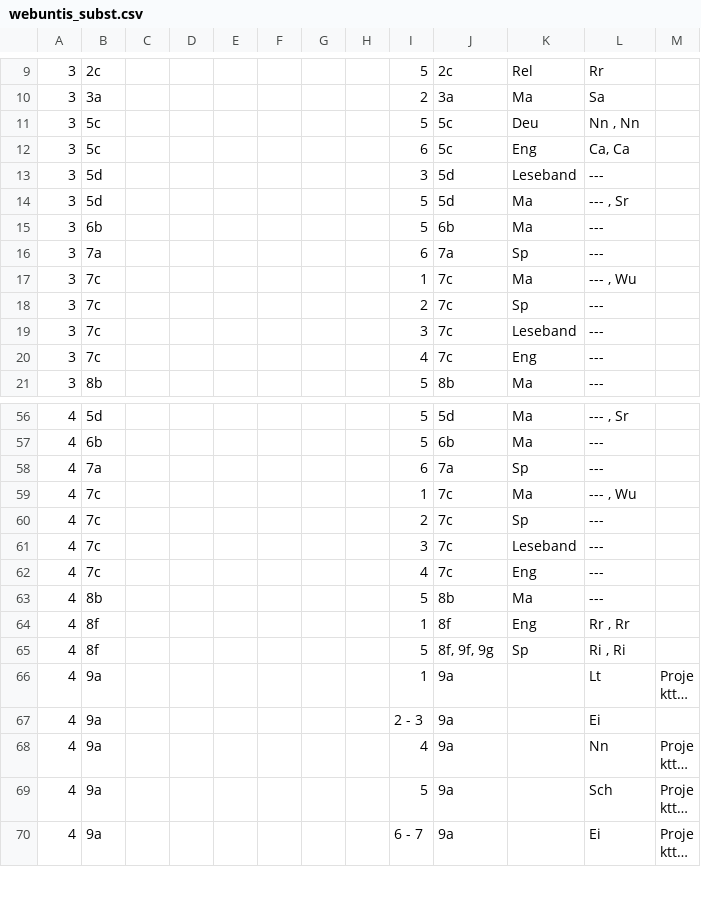
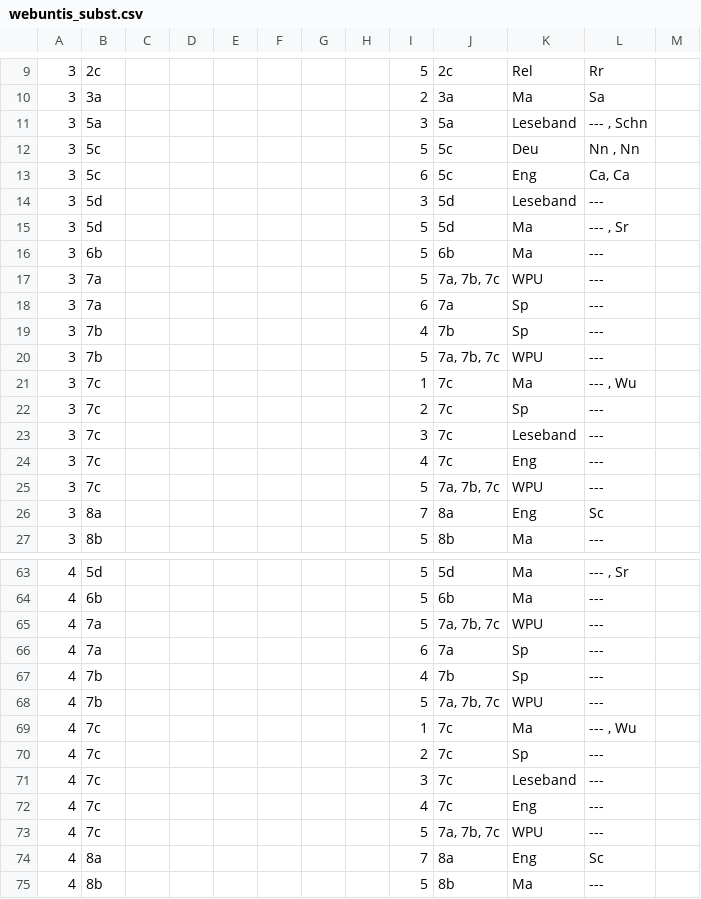
Before and after one commit to iluvatar80/untis-monitor, a CSV file: docs/webuntis_subst.csv, drawn as a sheet; only a part is shown, gaps mark what is left out; the shorter side is filled out with more unchanged rows; long unchanged cells end in …; the diff covers the shown part only.

```diff
--- a/docs/webuntis_subst.csv
+++ b/docs/webuntis_subst.csv
@@ -10,2 +10,3 @@
 3,3a,,,,,,,2,3a,Ma,Sa,
+3,5a,,,,,,,3,5a,Leseband,"--- , Schn",
 3,5c,,,,,,,5,5c,Deu,"Nn , Nn",
@@ -15,3 +16,6 @@
 3,6b,,,,,,,5,6b,Ma,---,
+3,7a,,,,,,,5,"7a, 7b, 7c",WPU,---,
 3,7a,,,,,,,6,7a,Sp,---,
+3,7b,,,,,,,4,7b,Sp,---,
+3,7b,,,,,,,5,"7a, 7b, 7c",WPU,---,
 3,7c,,,,,,,1,7c,Ma,"--- , Wu",
@@ -20,2 +24,4 @@
 3,7c,,,,,,,4,7c,Eng,---,
+3,7c,,,,,,,5,"7a, 7b, 7c",WPU,---,
+3,8a,,,,,,,7,8a,Eng,Sc,
 3,8b,,,,,,,5,8b,Ma,---,
@@ -57,3 +64,6 @@
 4,6b,,,,,,,5,6b,Ma,---,
+4,7a,,,,,,,5,"7a, 7b, 7c",WPU,---,
 4,7a,,,,,,,6,7a,Sp,---,
+4,7b,,,,,,,4,7b,Sp,---,
+4,7b,,,,,,,5,"7a, 7b, 7c",WPU,---,
 4,7c,,,,,,,1,7c,Ma,"--- , Wu",
@@ -62,2 +72,4 @@
 4,7c,,,,,,,4,7c,Eng,---,
+4,7c,,,,,,,5,"7a, 7b, 7c",WPU,---,
+4,8a,,,,,,,7,8a,Eng,Sc,
 4,8b,,,,,,,5,8b,Ma,---,
```
Also changed, not shown: 13 added rows and 2 edited cells elsewhere in this file, docs/untis_subst_normalized.csv, 7 other files.
